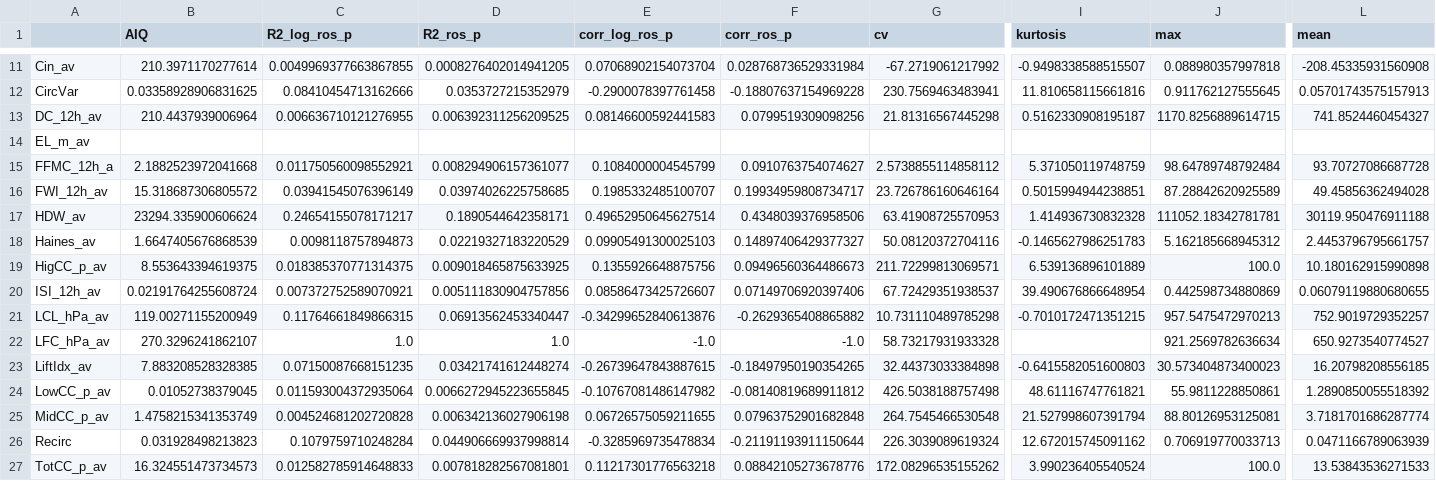
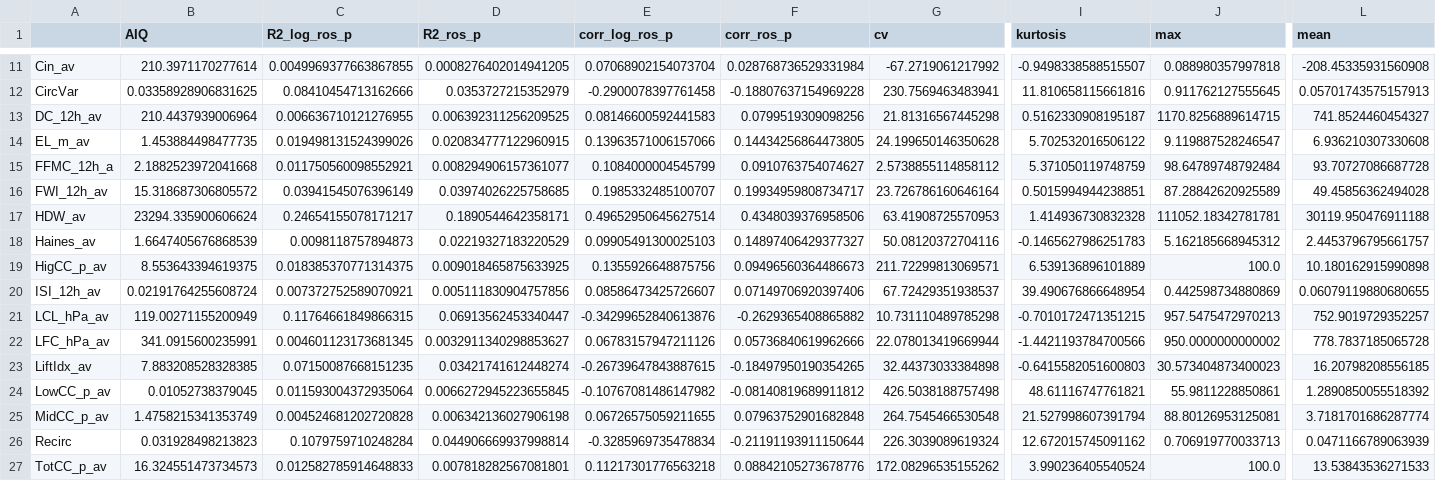
Before and after one commit to rafael-bork/FIRE-HACK-Project, a CSV file: Data/Data_Exploration/Descriptive_stats_PT-FireSprd_v3.0_L2_model.csv, drawn as a sheet; only a part is shown, gaps mark what is left out; the diff covers the shown part only; the diff names each change by its address in the sheet, - before the commit and + after, or states it on an @@ line.

```diff
--- a/Data/Data_Exploration/Descriptive_stats_PT-FireSprd_v3.0_L2_model.csv
+++ b/Data/Data_Exploration/Descriptive_stats_PT-FireSprd_v3.0_L2_model.csv
-B14 (AIQ): (empty)
+B14 (AIQ): 1.453884498477735
-C14 (R2_log_ros_p): (empty)
+C14 (R2_log_ros_p): 0.019498131524399026
-D14 (R2_ros_p): (empty)
+D14 (R2_ros_p): 0.020834777122960915
-E14 (corr_log_ros_p): (empty)
+E14 (corr_log_ros_p): 0.13963571006157066
-F14 (corr_ros_p): (empty)
+F14 (corr_ros_p): 0.14434256864473805
-G14 (cv): (empty)
+G14 (cv): 24.199650146350628
-I14 (kurtosis): (empty)
+I14 (kurtosis): 5.702532016506122
-J14 (max): (empty)
+J14 (max): 9.119887528246547
-L14 (mean): (empty)
+L14 (mean): 6.936210307330608
-B22 (AIQ): 270.3296241862107
+B22 (AIQ): 341.0915600235991
-C22 (R2_log_ros_p): 1.0
+C22 (R2_log_ros_p): 0.004601123173681345
-D22 (R2_ros_p): 1.0
+D22 (R2_ros_p): 0.0032911340298853627
-E22 (corr_log_ros_p): -1.0
+E22 (corr_log_ros_p): 0.06783157947211126
-F22 (corr_ros_p): -1.0
+F22 (corr_ros_p): 0.05736840619962666
-G22 (cv): 58.73217931933328
+G22 (cv): 22.078013419669944
-I22 (kurtosis): (empty)
+I22 (kurtosis): -1.4421193784700566
-J22 (max): 921.2569782636634
+J22 (max): 950.0000000000002
-L22 (mean): 650.9273540774527
+L22 (mean): 778.7837185065728
```
Also changed, not shown: 40 edited cells elsewhere in this file, Data/Data_Exploration/Comparacao_ROS_magnitude_1000.csv, Data/Data_Exploration/ROS_var_correlations.csv, 26 other files.
